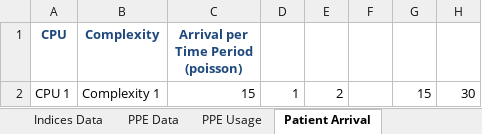
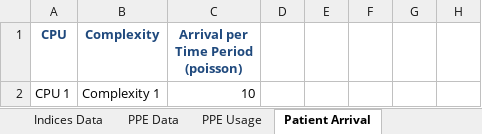
Before and after one commit to Konstantin-Volodin/UOttawa-Dynamic-Knapsack-Problem-Python, an Excel workbook: v2-Implementation/Data/Data.xlsx, sheet Patient Arrival, drawn as a sheet; values as stored, in another font and other column widths than the file's, no borders; removed rows and columns are numbered as before the commit, all else as after; the diff names each change by its address in the sheet, - before the commit and + after, or states it on an @@ line.

```diff
--- a/v2-Implementation/Data/Data.xlsx (sheet Patient Arrival)
+++ b/v2-Implementation/Data/Data.xlsx (sheet Patient Arrival)
-row 2: CPU 1 | Complexity 1 | 15 | 1 | 2 |  | 15 | 30
+row 2: CPU 1 | Complexity 1 | 10
```
Also changed, not shown: sheet Expected State Values, sheet Model Parameters, sheet PPE Data, sheet PPE Usage, charts or pictures, 24 other files.
